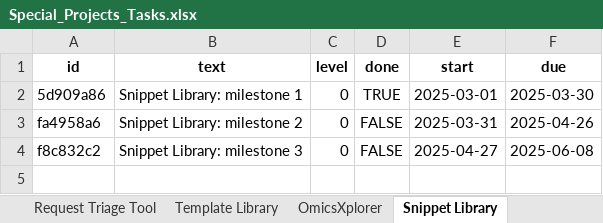
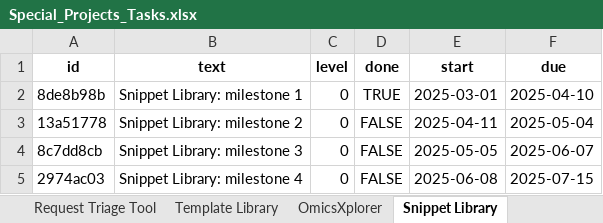
Before and after one commit to SaraBSalazar/KPI_dashboard_demo, an Excel workbook: Data/Special_Projects_Tasks.xlsx, sheet Snippet Library, drawn as a sheet; values as stored, in another font and other column widths than the file's, no borders; the diff names each change by its address in the sheet, - before the commit and + after, or states it on an @@ line.

```diff
--- a/Data/Special_Projects_Tasks.xlsx (sheet Snippet Library)
+++ b/Data/Special_Projects_Tasks.xlsx (sheet Snippet Library)
-A2 (id): 5d909a86
+A2 (id): 8de8b98b
-F2 (due): 2025-03-30
+F2 (due): 2025-04-10
-A3 (id): fa4958a6
+A3 (id): 13a51778
-E3 (start): 2025-03-31
+E3 (start): 2025-04-11
-F3 (due): 2025-04-26
+F3 (due): 2025-05-04
-A4 (id): f8c832c2
+A4 (id): 8c7dd8cb
-E4 (start): 2025-04-27
+E4 (start): 2025-05-05
-F4 (due): 2025-06-08
+F4 (due): 2025-06-07
+row 5: 2974ac03 | Snippet Library: milestone 4 | 0 | FALSE | 2025-06-08 | 2025-07-15
```
Also changed, not shown: sheet OmicsXplorer, sheet Request Triage Tool, sheet Template Library, sheet Shared Pipeline, sheet Hands-on Workshop, Data/Beyond_Projects.xlsx, Data/KPI_2025.xlsx, 7 other files.
